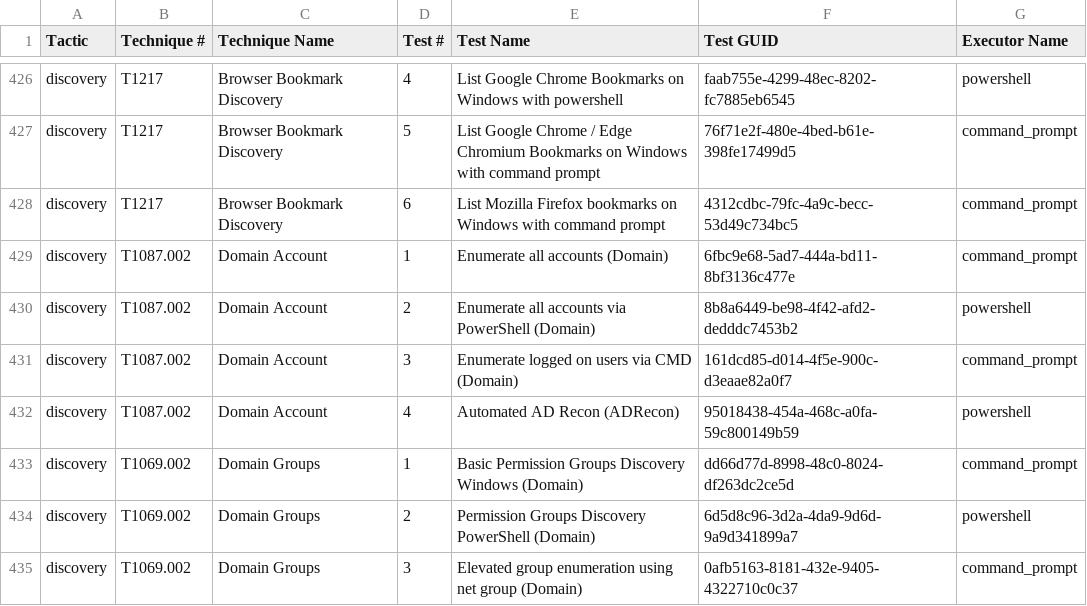
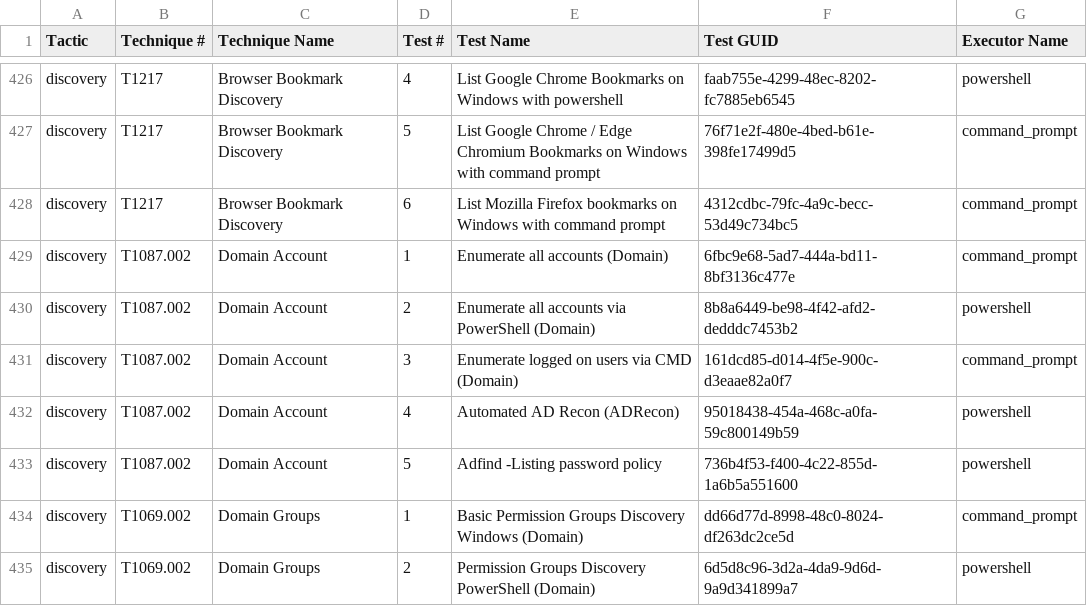
Before and after one commit to redcanaryco/atomic-red-team, a CSV file: atomics/Indexes/Indexes-CSV/index.csv, drawn as a sheet; only a part is shown, gaps mark what is left out; the shorter side is filled out with more unchanged rows; the diff names each change by its address in the sheet, - before the commit and + after, or states it on an @@ line.

Commit message:
Generate docs from job=validate_atomics_generate_docs branch=master

```diff
--- a/atomics/Indexes/Indexes-CSV/index.csv
+++ b/atomics/Indexes/Indexes-CSV/index.csv
+row 433: discovery | T1087.002 | Domain Account | 5 | Adfind -Listing password policy | 736b4f53-f400-4c22-855d-1a6b5a551600 | powershell
```
Also changed, not shown: atomics/Indexes/Indexes-CSV/windows-index.csv, 6 other files.
